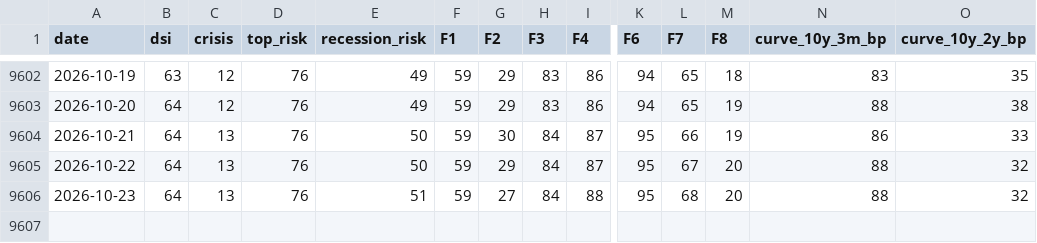
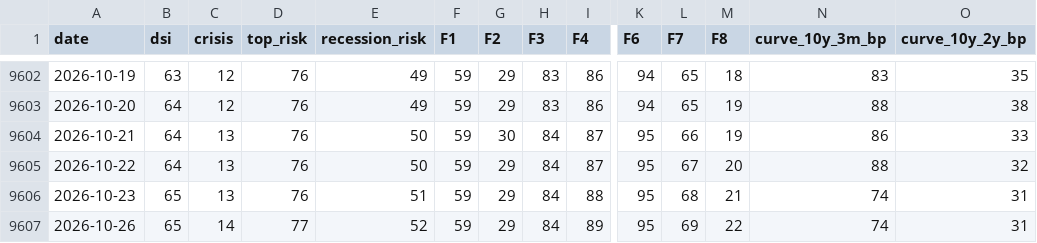
Before and after one commit to nickarstrong/lokio-apps, a CSV file: isoba/history.csv, drawn as a sheet; only a part is shown, gaps mark what is left out; rows hold the shown columns only; the diff names each change by its address in the sheet, - before the commit and + after, or states it on an @@ line.

Commit message:
Isoba: данные на 2026-10-22

```diff
--- a/isoba/history.csv
+++ b/isoba/history.csv
-B9606 (dsi): 64
+B9606 (dsi): 65
-G9606 (F2): 27
+G9606 (F2): 29
-M9606 (F8): 20
+M9606 (F8): 21
-N9606 (curve_10y_3m_bp): 88
+N9606 (curve_10y_3m_bp): 74
-O9606 (curve_10y_2y_bp): 32
+O9606 (curve_10y_2y_bp): 31
+row 9607: 2026-10-26 | 65 | 14 | 77 | 52 | 59 | 29 | 84 | 89 | 95 | 69 | 22 | 74 | 31
```
Also changed, not shown: 2 other files.
